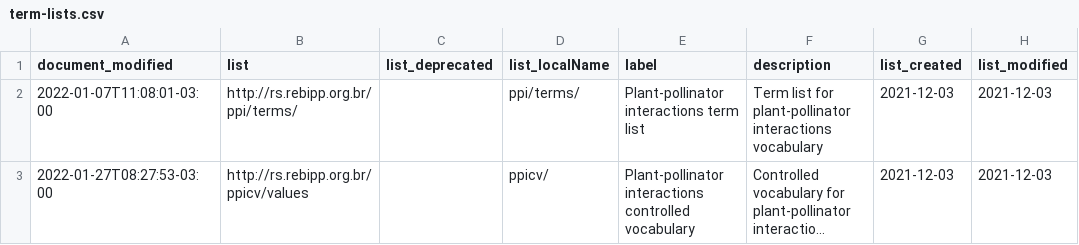
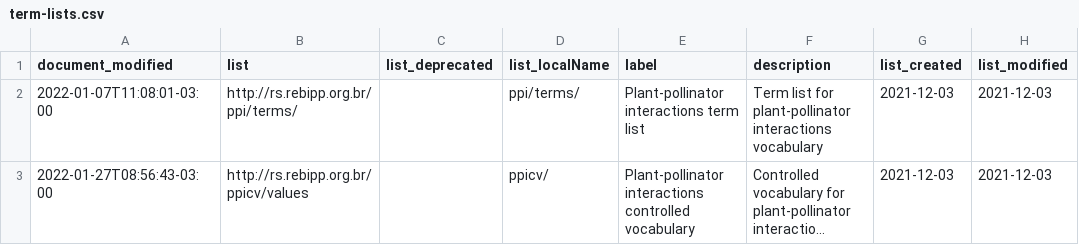
Before and after one commit to rebipp/rs.rebipp.org.br, a CSV file: term-lists/term-lists.csv, drawn as a sheet; only a part is shown; long unchanged cells end in …; the diff names each change by its address in the sheet, - before the commit and + after, or states it on an @@ line.

```diff
--- a/term-lists/term-lists.csv
+++ b/term-lists/term-lists.csv
-A3 (document_modified): 2022-01-27T08:27:53-03:00
+A3 (document_modified): 2022-01-27T08:56:43-03:00
```
Also changed, not shown: index/index-datasets.csv, standards/standards.csv, 12 other files.
